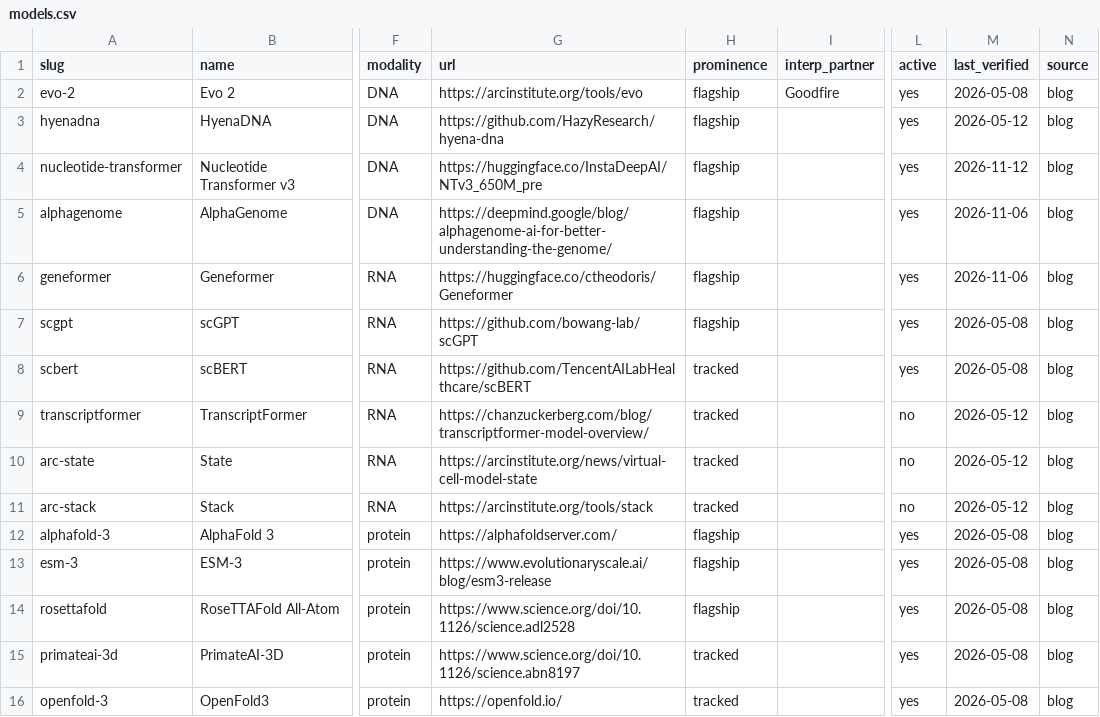
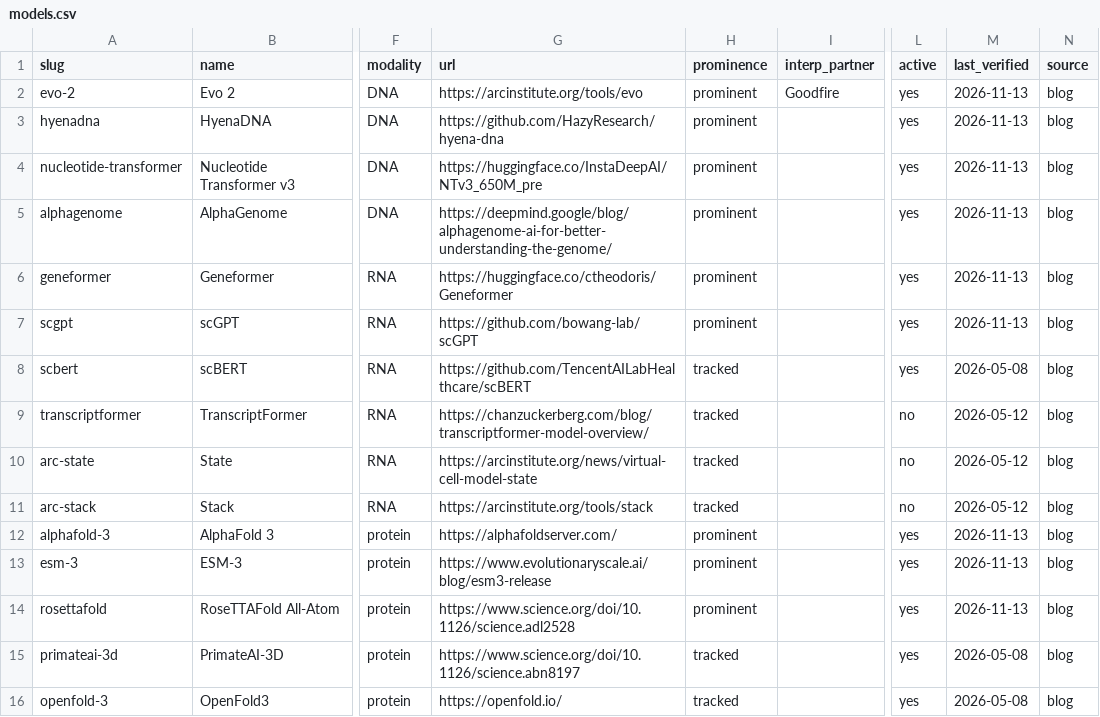
Before and after one commit to pallavsharda/hcls-foundation-models, a CSV file: models.csv, drawn as a sheet; only a part is shown, gaps mark what is left out; the diff covers the shown part only; the diff names each change by its address in the sheet, - before the commit and + after, or states it on an @@ line.

```diff
--- a/models.csv
+++ b/models.csv
-H2:H7 (prominence): flagship
+H2:H7 (prominence): prominent
-M2 (last_verified): 2026-05-08
+M2 (last_verified): 2026-11-13
-M3 (last_verified): 2026-05-12
+M3 (last_verified): 2026-11-13
-M4 (last_verified): 2026-11-12
+M4 (last_verified): 2026-11-13
-M5:M6 (last_verified): 2026-11-06
+M5:M6 (last_verified): 2026-11-13
-M7 (last_verified): 2026-05-08
+M7 (last_verified): 2026-11-13
-H12:H14 (prominence): flagship
+H12:H14 (prominence): prominent
-M12:M14 (last_verified): 2026-05-08
+M12:M14 (last_verified): 2026-11-13
```
Also changed, not shown: 118 edited cells elsewhere in this file.
